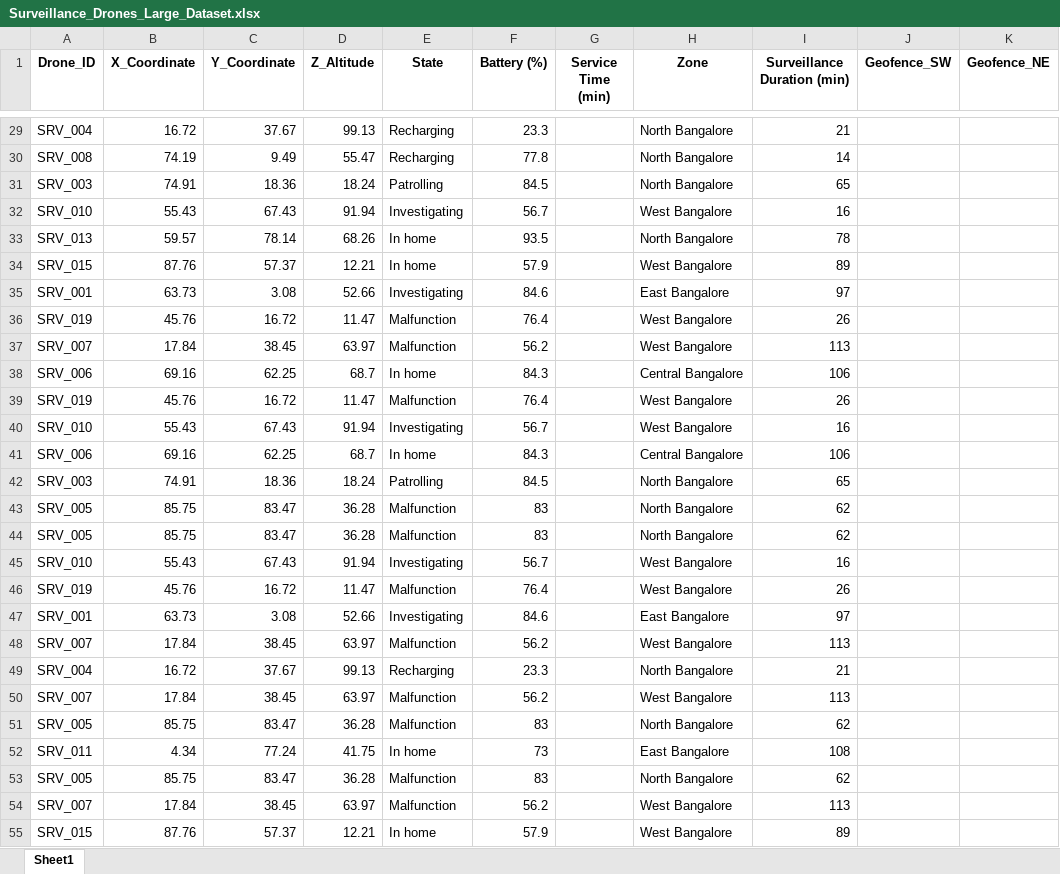
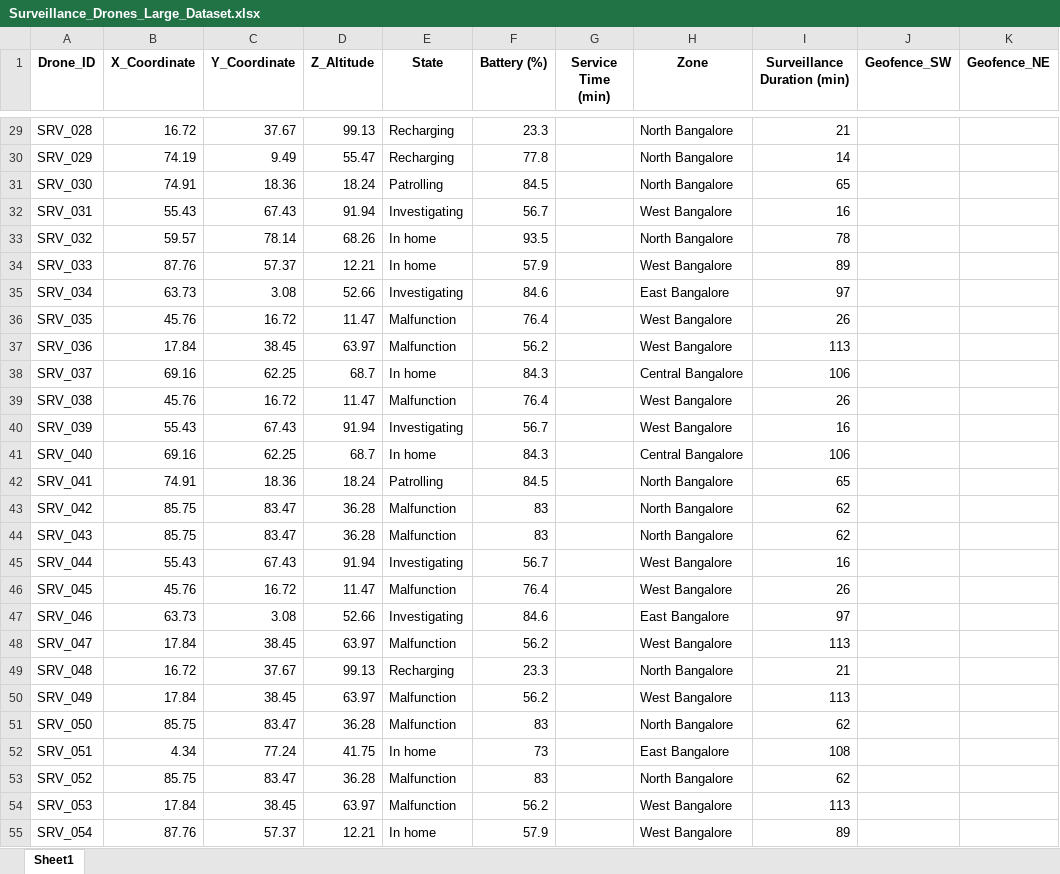
Before and after one commit to Blunistark/Blunistark-HF25-30-team-turbo-astronauts, an Excel workbook: dataset/large/Surveillance_Drones_Large_Dataset.xlsx, sheet Sheet1, drawn as a sheet; only a part is shown, gaps mark what is left out; values as stored, in another font and other column widths than the file's, no borders; the diff covers the shown part only; the diff names each change by its address in the sheet, - before the commit and + after, or states it on an @@ line.

```diff
--- a/dataset/large/Surveillance_Drones_Large_Dataset.xlsx (sheet Sheet1)
+++ b/dataset/large/Surveillance_Drones_Large_Dataset.xlsx (sheet Sheet1)
-A29 (Drone_ID): SRV_004
+A29 (Drone_ID): SRV_028
-A30 (Drone_ID): SRV_008
+A30 (Drone_ID): SRV_029
-A31 (Drone_ID): SRV_003
+A31 (Drone_ID): SRV_030
-A32 (Drone_ID): SRV_010
+A32 (Drone_ID): SRV_031
-A33 (Drone_ID): SRV_013
+A33 (Drone_ID): SRV_032
-A34 (Drone_ID): SRV_015
+A34 (Drone_ID): SRV_033
-A35 (Drone_ID): SRV_001
+A35 (Drone_ID): SRV_034
-A36 (Drone_ID): SRV_019
+A36 (Drone_ID): SRV_035
-A37 (Drone_ID): SRV_007
+A37 (Drone_ID): SRV_036
-A38 (Drone_ID): SRV_006
+A38 (Drone_ID): SRV_037
-A39 (Drone_ID): SRV_019
+A39 (Drone_ID): SRV_038
-A40 (Drone_ID): SRV_010
+A40 (Drone_ID): SRV_039
-A41 (Drone_ID): SRV_006
+A41 (Drone_ID): SRV_040
-A42 (Drone_ID): SRV_003
+A42 (Drone_ID): SRV_041
-A43 (Drone_ID): SRV_005
+A43 (Drone_ID): SRV_042
-A44 (Drone_ID): SRV_005
+A44 (Drone_ID): SRV_043
-A45 (Drone_ID): SRV_010
+A45 (Drone_ID): SRV_044
-A46 (Drone_ID): SRV_019
+A46 (Drone_ID): SRV_045
-A47 (Drone_ID): SRV_001
+A47 (Drone_ID): SRV_046
-A48 (Drone_ID): SRV_007
+A48 (Drone_ID): SRV_047
-A49 (Drone_ID): SRV_004
+A49 (Drone_ID): SRV_048
-A50 (Drone_ID): SRV_007
+A50 (Drone_ID): SRV_049
-A51 (Drone_ID): SRV_005
+A51 (Drone_ID): SRV_050
-A52 (Drone_ID): SRV_011
+A52 (Drone_ID): SRV_051
-A53 (Drone_ID): SRV_005
+A53 (Drone_ID): SRV_052
-A54 (Drone_ID): SRV_007
+A54 (Drone_ID): SRV_053
-A55 (Drone_ID): SRV_015
+A55 (Drone_ID): SRV_054
```
Also changed, not shown: 171 edited cells elsewhere in this sheet, dataset/large/Delivery_Drones_Large_Dataset.xlsx, 2 other files.
